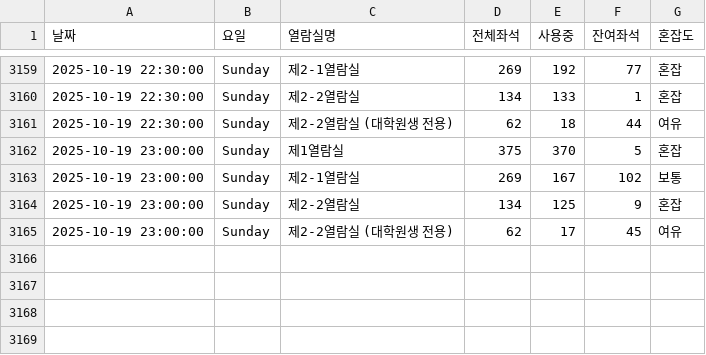
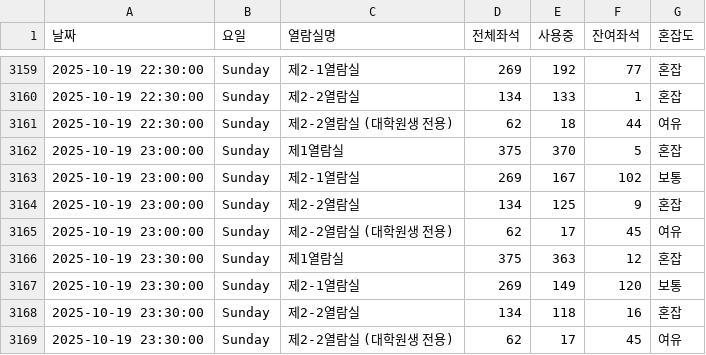
Before and after one commit to dony-beep/library_seat, a CSV file: library_seats.csv, drawn as a sheet; only a part is shown, gaps mark what is left out; the diff names each change by its address in the sheet, - before the commit and + after, or states it on an @@ line.

```diff
--- a/library_seats.csv
+++ b/library_seats.csv
+row 3166: 2025-10-19 23:30:00 | Sunday | 제1열람실 | 375 | 363 | 12 | 혼잡
+row 3167: 2025-10-19 23:30:00 | Sunday | 제2-1열람실 | 269 | 149 | 120 | 보통
+row 3168: 2025-10-19 23:30:00 | Sunday | 제2-2열람실 | 134 | 118 | 16 | 혼잡
+row 3169: 2025-10-19 23:30:00 | Sunday | 제2-2열람실 (대학원생 전용) | 62 | 17 | 45 | 여유
```
